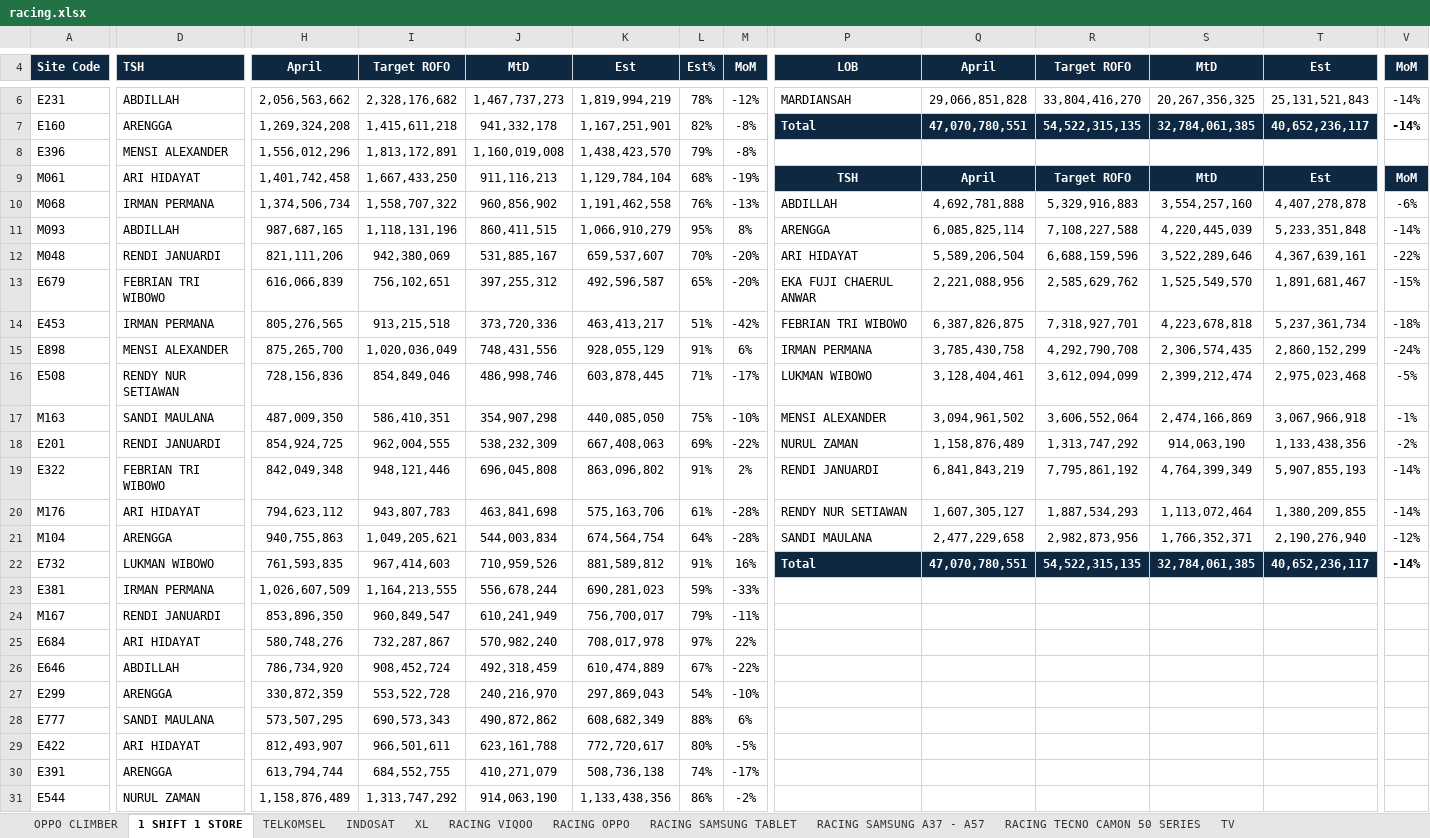
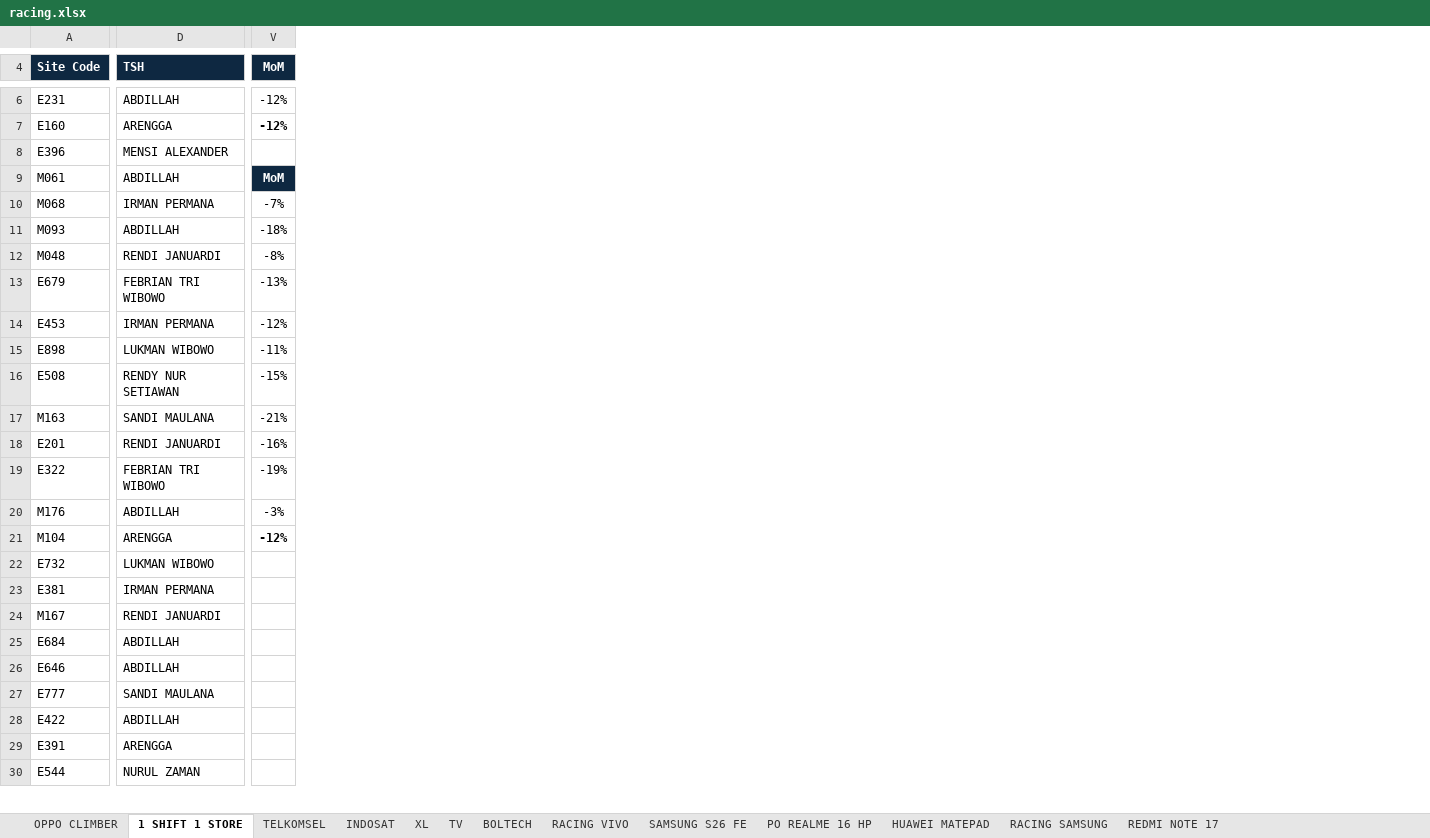
Before and after one commit to ghesang-ai/ERA-RACING, an Excel workbook: data/racing.xlsx, sheet 1 SHIFT 1 STORE, drawn as a sheet; only a part is shown, gaps mark what is left out; values as stored, in another font and other column widths than the file's, no borders; conditional formats not drawn; removed rows and columns are numbered as before the commit, all else as after; rows hold the shown columns only; the diff covers the shown part only; the diff names each change by its address in the sheet, - before the commit and + after, or states it on an @@ line.

```diff
--- a/data/racing.xlsx (sheet 1 SHIFT 1 STORE)
+++ b/data/racing.xlsx (sheet 1 SHIFT 1 STORE)
-sheet tab: RACING OPPO
+sheet tab: BOLTECH
-sheet tab: RACING SAMSUNG TABLET
+sheet tab: RACING VIVO
-sheet tab: RACING SAMSUNG A37 - A57
+sheet tab: SAMSUNG S26 FE
-sheet tab: RACING TECNO CAMON 50 SERIES
+sheet tab: PO REALME 16 HP
-sheet tab: RACING VIQOO
+sheet tab: HUAWEI MATEPAD
+sheet tab: RACING SAMSUNG
+sheet tab: REDMI NOTE 17
@@ sheet tab order changed: OPPO CLIMBER | 1 SHIFT 1 STORE | TELKOMSEL | INDOSAT | XL | TV | BOLTECH | RACING VIVO | SAMSUNG S26 FE | PO REALME 16 HP | HUAWEI MATEPAD | RACING SAMSUNG | REDMI NOTE 17 @@
-column H (April), rows 6-26: 2,056,563,662 | 1,269,324,208 | 1,556,012,296 | 1,401,742,458 | 1,374,506,734 | 987,687,165 | 821,111,206 | 616,066,839 | 805,276,565 | 875,265,700 | 728,156,836 | 487,009,350 | 854,924,725 | 842,049,348 | 794,623,112 | 940,755,863 | 761,593,835 | 1,026,607,509 | 853,896,350 | 580,748,276 | 786,734,920; rows 28-31: 573,507,295 | 812,493,907 | 613,794,744 | 1,158,876,489
-column I (Target ROFO), rows 6-26: 2,328,176,682 | 1,415,611,218 | 1,813,172,891 | 1,667,433,250 | 1,558,707,322 | 1,118,131,196 | 942,380,069 | 756,102,651 | 913,215,518 | 1,020,036,049 | 854,849,046 | 586,410,351 | 962,004,555 | 948,121,446 | 943,807,783 | 1,049,205,621 | 967,414,603 | 1,164,213,555 | 960,849,547 | 732,287,867 | 908,452,724; rows 28-31: 690,573,343 | 966,501,611 | 684,552,755 | 1,313,747,292
-column J (MtD), rows 6-26: 1,467,737,273 | 941,332,178 | 1,160,019,008 | 911,116,213 | 960,856,902 | 860,411,515 | 531,885,167 | 397,255,312 | 373,720,336 | 748,431,556 | 486,998,746 | 354,907,298 | 538,232,309 | 696,045,808 | 463,841,698 | 544,003,834 | 710,959,526 | 556,678,244 | 610,241,949 | 570,982,240 | 492,318,459; rows 28-31: 490,872,862 | 623,161,788 | 410,271,079 | 914,063,190
-column K (Est), rows 6-26: 1,819,994,219 | 1,167,251,901 | 1,438,423,570 | 1,129,784,104 | 1,191,462,558 | 1,066,910,279 | 659,537,607 | 492,596,587 | 463,413,217 | 928,055,129 | 603,878,445 | 440,085,050 | 667,408,063 | 863,096,802 | 575,163,706 | 674,564,754 | 881,589,812 | 690,281,023 | 756,700,017 | 708,017,978 | 610,474,889; rows 28-31: 608,682,349 | 772,720,617 | 508,736,138 | 1,133,438,356
@@ column L (Est%) hidden, rows 6-26: 78% | 82% | 79% | 68% | 76% | 95% | 70% | 65% | 51% | 91% | 71% | 75% | 69% | 91% | 61% | 64% | 91% | 59% | 79% | 97% | 67%; rows 28-31: 88% | 80% | 74% | 86% @@
@@ column M (MoM) hidden, rows 6-26: -12% | -8% | -8% | -19% | -13% | 8% | -20% | -20% | -42% | 6% | -17% | -10% | -22% | 2% | -28% | -28% | 16% | -33% | -11% | 22% | -22%; rows 28-31: 6% | -5% | -17% | -2% @@
@@ column P (LOB) hidden, rows 6-22: MARDIANSAH | Total |  | TSH | ABDILLAH | ARENGGA | ARI HIDAYAT | EKA FUJI CHAERUL ANWAR | FEBRIAN TRI WIBOWO | IRMAN PERMANA | LUKMAN WIBOWO | MENSI ALEXANDER | NURUL ZAMAN | RENDI JANUARDI | RENDY NUR SETIAWAN | SANDI MAULANA | Total @@
@@ column Q (April) hidden, rows 6-22: 29,066,851,828 | 47,070,780,551 |  | April | 4,692,781,888 | 6,085,825,114 | 5,589,206,504 | 2,221,088,956 | 6,387,826,875 | 3,785,430,758 | 3,128,404,461 | 3,094,961,502 | 1,158,876,489 | 6,841,843,219 | 1,607,305,127 | 2,477,229,658 | 47,070,780,551 @@
@@ column R (Target ROFO) hidden, rows 6-22: 33,804,416,270 | 54,522,315,135 |  | Target ROFO | 5,329,916,883 | 7,108,227,588 | 6,688,159,596 | 2,585,629,762 | 7,318,927,701 | 4,292,790,708 | 3,612,094,099 | 3,606,552,064 | 1,313,747,292 | 7,795,861,192 | 1,887,534,293 | 2,982,873,956 | 54,522,315,135 @@
@@ column S (MtD) hidden, rows 6-22: 20,267,356,325 | 32,784,061,385 |  | MtD | 3,554,257,160 | 4,220,445,039 | 3,522,289,646 | 1,525,549,570 | 4,223,678,818 | 2,306,574,435 | 2,399,212,474 | 2,474,166,869 | 914,063,190 | 4,764,399,349 | 1,113,072,464 | 1,766,352,371 | 32,784,061,385 @@
-column T (Est), rows 6-22: 25,131,521,843 | 40,652,236,117 |  | Est | 4,407,278,878 | 5,233,351,848 | 4,367,639,161 | 1,891,681,467 | 5,237,361,734 | 2,860,152,299 | 2,975,023,468 | 3,067,966,918 | 1,133,438,356 | 5,907,855,193 | 1,380,209,855 | 2,190,276,940 | 40,652,236,117
-V6:V7 (MoM): -14%
+V6:V7 (MoM): -12%
-D9 (TSH): ARI HIDAYAT
+D9 (TSH): ABDILLAH
-V10 (MoM): -6%
+V10 (MoM): -7%
-V11 (MoM): -14%
+V11 (MoM): -18%
-V12 (MoM): -22%
+V12 (MoM): -8%
-V13 (MoM): -15%
+V13 (MoM): -13%
-V14 (MoM): -18%
+V14 (MoM): -12%
-D15 (TSH): MENSI ALEXANDER
+D15 (TSH): LUKMAN WIBOWO
-V15 (MoM): -24%
+V15 (MoM): -11%
-V16 (MoM): -5%
+V16 (MoM): -15%
-V17 (MoM): -1%
+V17 (MoM): -21%
-V18 (MoM): -2%
+V18 (MoM): -16%
-V19 (MoM): -14%
+V19 (MoM): -19%
-D20 (TSH): ARI HIDAYAT
+D20 (TSH): ABDILLAH
-V20 (MoM): -14%
+V20 (MoM): -3%
-V21 bold: off
+V21 bold: on
-V22 (MoM): -14%
+V22 (MoM): (empty)
-D25 (TSH): ARI HIDAYAT
+D25 (TSH): ABDILLAH
-row 27: E299 | ARENGGA | 330,872,359 | 553,522,728 | 240,216,970 | 297,869,043 | 54% | -10%
-D28 (TSH): ARI HIDAYAT
+D28 (TSH): ABDILLAH
```
Also changed, not shown: 1 added row, 5 removed rows, 6 added columns, 3 removed columns and 7 edited cells elsewhere in this sheet, sheet SAMSUNG S26 FE, sheet RACING VIVO, sheet BOLTECH, sheet PO REALME 16 HP, sheet INDOSAT, sheet TV, 3 more sheets, formulas that keep their value, hidden cells, 8 other files.
